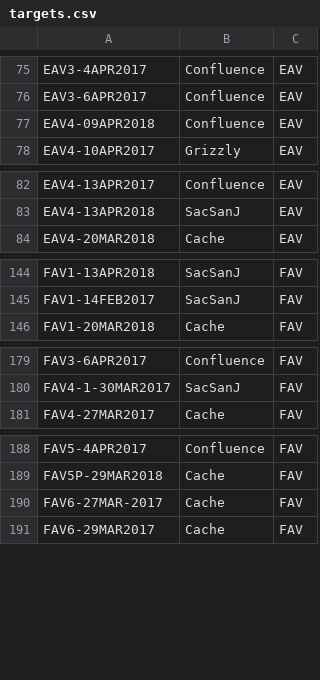
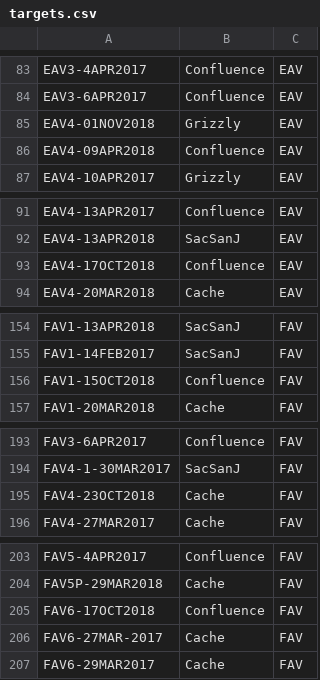
Before and after one commit to rosehartman/FRPreport2018, a CSV file: blitz2/targets.csv, drawn as a sheet; only a part is shown, gaps mark what is left out; the diff covers the shown part only.

```diff
--- a/blitz2/targets.csv
+++ b/blitz2/targets.csv
@@ -76,2 +84,3 @@ EAV3-4APR2017,Confluence,EAV
 EAV3-6APR2017,Confluence,EAV
+EAV4-01NOV2018,Grizzly,EAV
 EAV4-09APR2018,Confluence,EAV
@@ -83,2 +92,3 @@ EAV4-13APR2017,Confluence,EAV
 EAV4-13APR2018,SacSanJ,EAV
+EAV4-17OCT2018,Confluence,EAV
 EAV4-20MAR2018,Cache,EAV
@@ -145,2 +155,3 @@ FAV1-13APR2018,SacSanJ,FAV
 FAV1-14FEB2017,SacSanJ,FAV
+FAV1-15OCT2018,Confluence,FAV
 FAV1-20MAR2018,Cache,FAV
@@ -180,2 +194,3 @@ FAV3-6APR2017,Confluence,FAV
 FAV4-1-30MAR2017,SacSanJ,FAV
+FAV4-23OCT2018,Cache,FAV
 FAV4-27MAR2017,Cache,FAV
@@ -189,2 +204,3 @@ FAV5-4APR2017,Confluence,FAV
 FAV5P-29MAR2018,Cache,FAV
+FAV6-17OCT2018,Confluence,FAV
 FAV6-27MAR-2017,Cache,FAV
```
Also changed, not shown: 21 added rows and 1 moved row elsewhere in this file, 2 other files.
